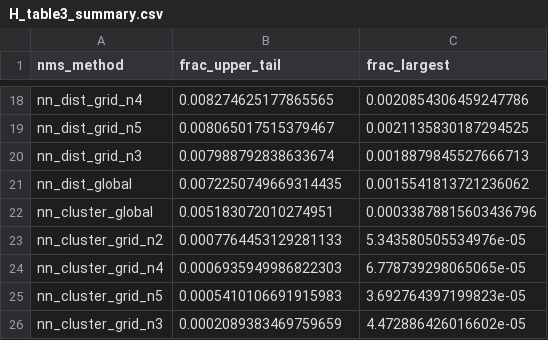
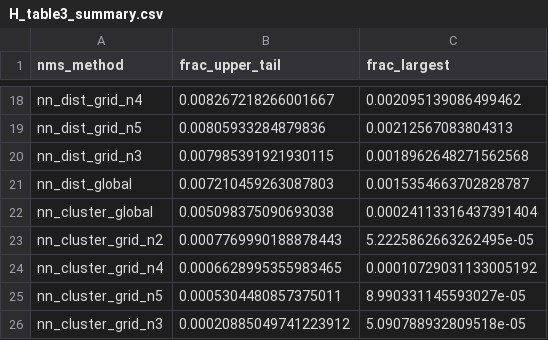
Before and after one commit to Sumpf4140/bal-nms-robustness, a CSV file: results/revision/H_table3_summary.csv, drawn as a sheet; only a part is shown, gaps mark what is left out; the diff covers the shown part only; the diff names each change by its address in the sheet, - before the commit and + after, or states it on an @@ line.

```diff
--- a/results/revision/H_table3_summary.csv
+++ b/results/revision/H_table3_summary.csv
-B18 (frac_upper_tail): 0.008274625177865565
+B18 (frac_upper_tail): 0.008267218266001667
-C18 (frac_largest): 0.0020854306459247786
+C18 (frac_largest): 0.002095139086499462
-B19 (frac_upper_tail): 0.008065017515379467
+B19 (frac_upper_tail): 0.00805933284879836
-C19 (frac_largest): 0.0021135830187294525
+C19 (frac_largest): 0.00212567083804313
-B20 (frac_upper_tail): 0.007988792838633674
+B20 (frac_upper_tail): 0.007985391921930115
-C20 (frac_largest): 0.0018879845527666713
+C20 (frac_largest): 0.0018962648271562568
-B21 (frac_upper_tail): 0.0072250749669314435
+B21 (frac_upper_tail): 0.007210459263087803
-C21 (frac_largest): 0.0015541813721236062
+C21 (frac_largest): 0.0015354663702828787
-B22 (frac_upper_tail): 0.005183072010274951
+B22 (frac_upper_tail): 0.005098375090693038
-C22 (frac_largest): 0.00033878815603436796
+C22 (frac_largest): 0.00024113316437391404
-B23 (frac_upper_tail): 0.0007764453129281133
+B23 (frac_upper_tail): 0.0007769990188878443
-C23 (frac_largest): 5.343580505534976e-05
+C23 (frac_largest): 5.2225862663262495e-05
-B24 (frac_upper_tail): 0.0006935949986822303
+B24 (frac_upper_tail): 0.0006628995355983465
-C24 (frac_largest): 6.778739298065065e-05
+C24 (frac_largest): 0.00010729031133005192
-B25 (frac_upper_tail): 0.0005410106691915983
+B25 (frac_upper_tail): 0.0005304480857375011
-C25 (frac_largest): 3.692764397199823e-05
+C25 (frac_largest): 8.990331145593027e-05
-B26 (frac_upper_tail): 0.0002089383469759659
+B26 (frac_upper_tail): 0.00020885049741223912
-C26 (frac_largest): 4.472886426016602e-05
+C26 (frac_largest): 5.090788932809518e-05
```
Also changed, not shown: 31 edited cells elsewhere in this file, results/revision/H_table3_per_setting.csv, 1 other file.
